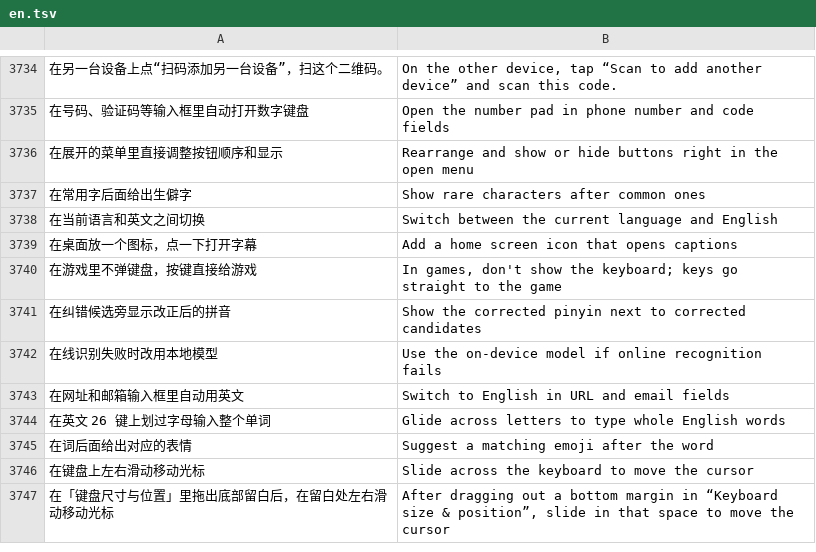
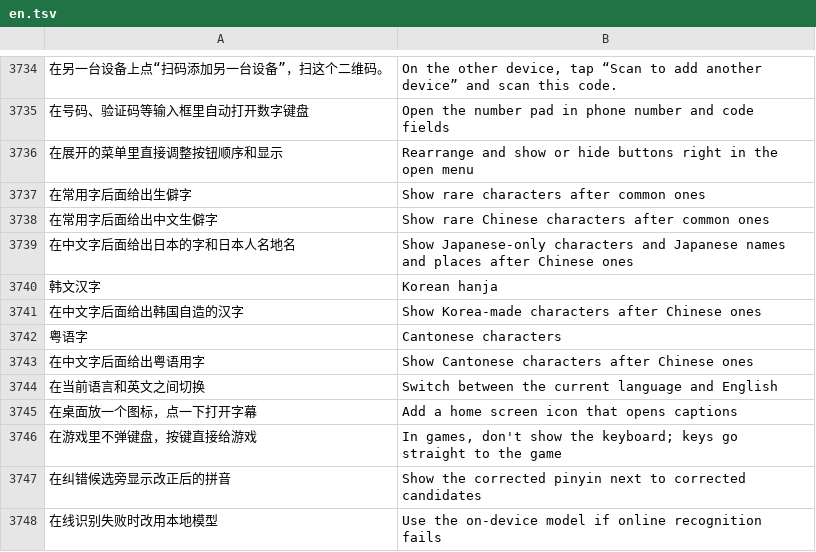
Before and after one commit to onlyjco/CJIME, a TSV file: app/src/main/assets/i18n/en.tsv, drawn as a sheet; only a part is shown, gaps mark what is left out; the shorter side is filled out with more unchanged rows; the diff names each change by its address in the sheet, - before the commit and + after, or states it on an @@ line.

Commit message:
feat(词库): 日文汉字、韩文汉字、粤语字从生僻字分出，各自开关默认关
沢 槻 榎 塁 这类日本的字和日本人名地名不在主词库，也不算生僻字；
韩国自造的字、只有粤语用法的字也各自一张表。三个开关没存过时跟生僻字原来的值。

(cherry picked from commit ce93b2c6de9e20dfa8de25a06aeb6920cd157e4d)

```diff
--- a/app/src/main/assets/i18n/en.tsv
+++ b/app/src/main/assets/i18n/en.tsv
+row 3738: 在常用字后面给出中文生僻字 | Show rare Chinese characters after common ones
+row 3739: 在中文字后面给出日本的字和日本人名地名 | Show Japanese-only characters and Japanese names and places after Chinese ones
+row 3740: 韩文汉字 | Korean hanja
+row 3741: 在中文字后面给出韩国自造的汉字 | Show Korea-made characters after Chinese ones
+row 3742: 粤语字 | Cantonese characters
+row 3743: 在中文字后面给出粤语用字 | Show Cantonese characters after Chinese ones
```
Also changed, not shown: 16 other files.
